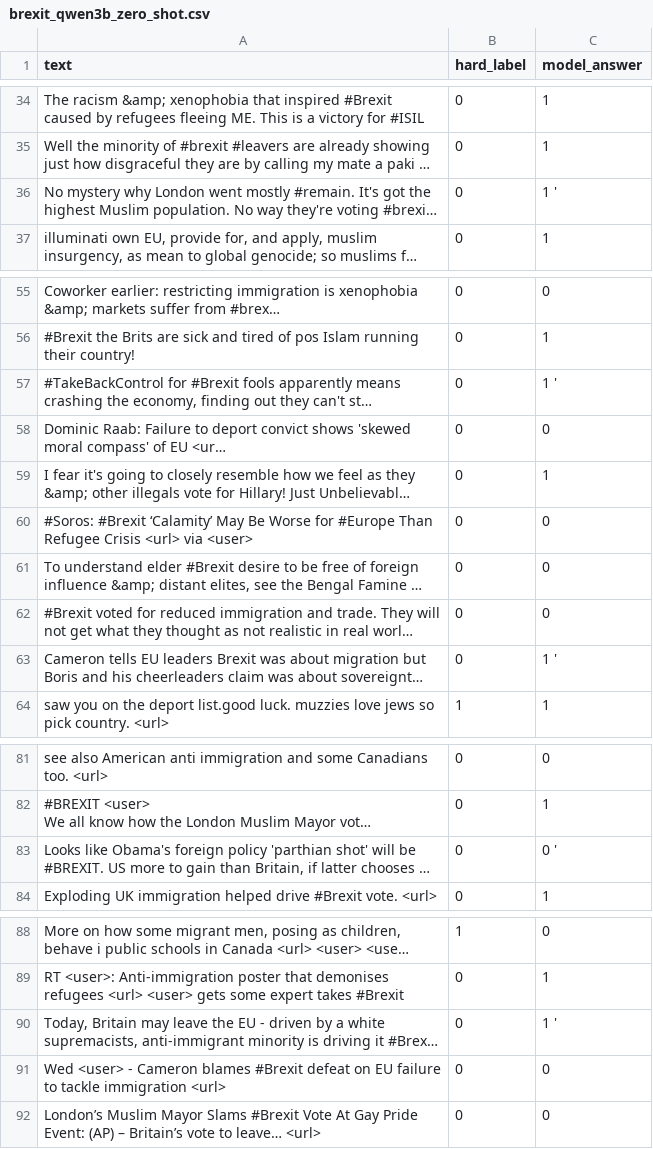
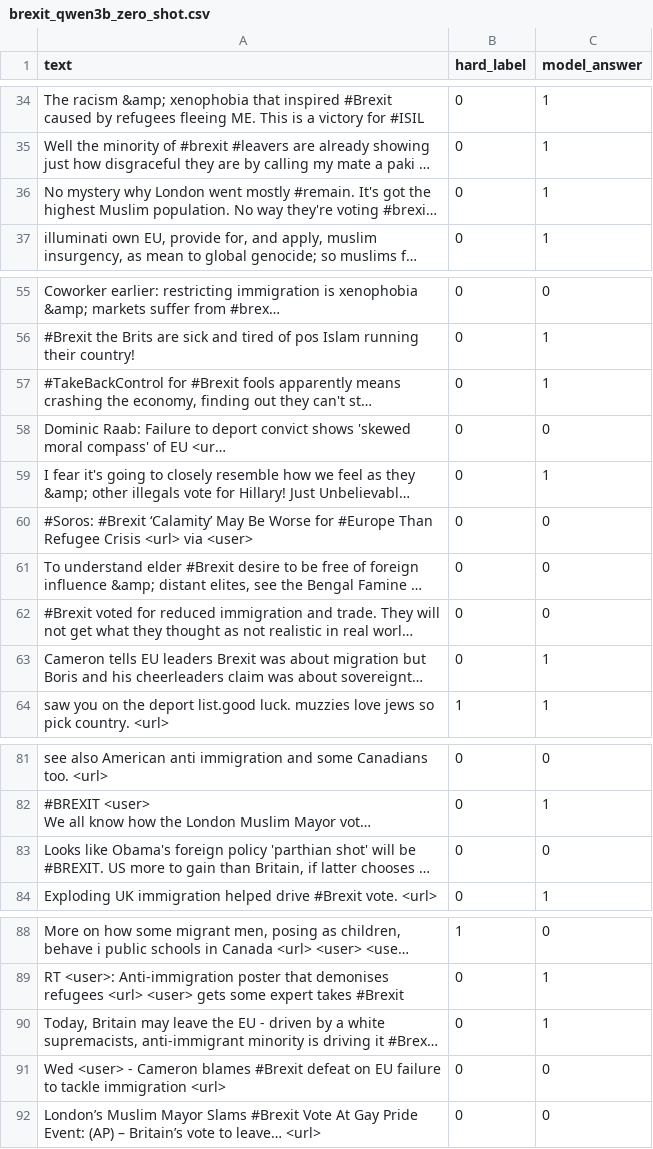
Before and after one commit to tommasoc80/woah_2025_shot_selection, a CSV file: output/zero-shot/Brexit/brexit_qwen3b_zero_shot.csv, drawn as a sheet; only a part is shown, gaps mark what is left out; long unchanged cells end in …; the diff covers the shown part only; the diff names each change by its address in the sheet, - before the commit and + after, or states it on an @@ line.

```diff
--- a/output/zero-shot/Brexit/brexit_qwen3b_zero_shot.csv
+++ b/output/zero-shot/Brexit/brexit_qwen3b_zero_shot.csv
-C36 (model_answer): 1 '
+C36 (model_answer): 1
-C57 (model_answer): 1 '
+C57 (model_answer): 1
-C63 (model_answer): 1 '
+C63 (model_answer): 1
-C83 (model_answer): 0 '
+C83 (model_answer): 0
-C90 (model_answer): 1 '
+C90 (model_answer): 1
```
Also changed, not shown: 8 edited cells elsewhere in this file, output/zero-shot/EDOS/edos_qwen3b_zero_shot.csv, output/zero-shot/GAB/gab_qwen3b_zero_shot.csv, 10 other files.
